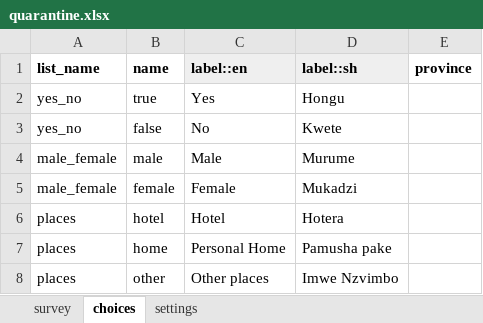
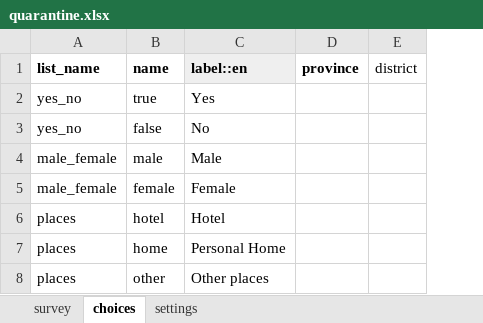
Before and after one commit to medic/config-covid, an Excel workbook: ebs_with_tracing/forms/app/quarantine.xlsx, sheet choices, drawn as a sheet; only a part is shown; values as stored, in another font and other column widths than the file's, no borders; removed rows and columns are numbered as before the commit, all else as after; the diff covers the shown part only; the diff names each change by its address in the sheet, - before the commit and + after, or states it on an @@ line.

```diff
--- a/ebs_with_tracing/forms/app/quarantine.xlsx (sheet choices)
+++ b/ebs_with_tracing/forms/app/quarantine.xlsx (sheet choices)
-column D (label::sh), rows 2-8: Hongu | Kwete | Murume | Mukadzi | Hotera | Pamusha pake | Imwe Nzvimbo
+column E (district), empty
```
Also changed, not shown: other rows of this sheet, sheet survey, sheet settings, ebs_with_tracing/forms/app/declaration.xlsx, ebs_with_tracing/forms/app/locator.xlsx, 4 other files.
